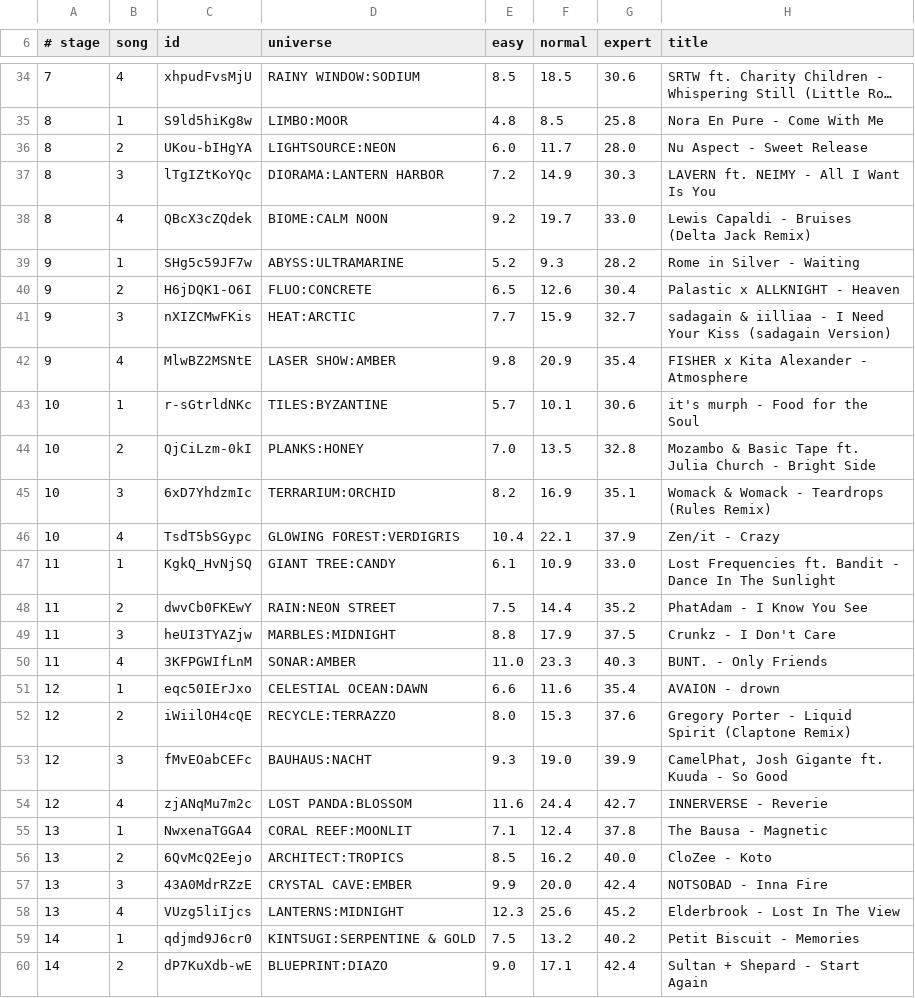
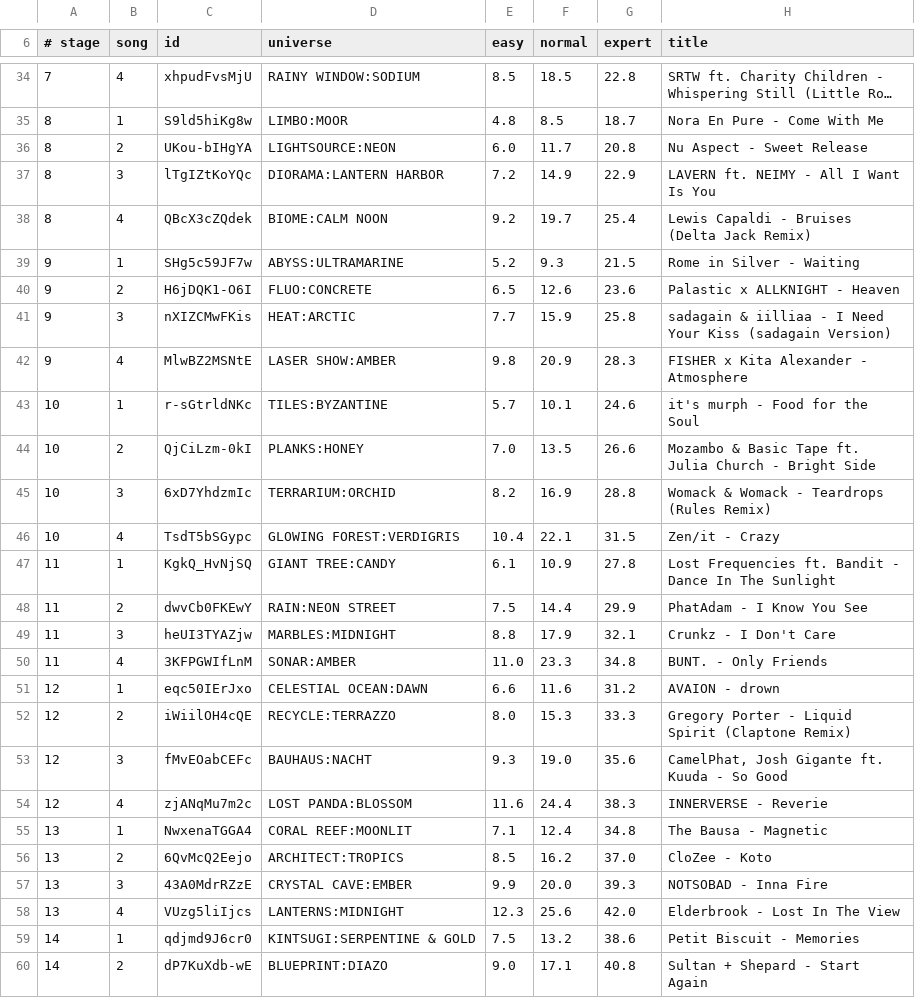
Before and after one commit to Gregwar/refall, a TSV file: data/campaign.tsv, drawn as a sheet; only a part is shown, gaps mark what is left out; long unchanged cells end in …; the diff covers the shown part only; the diff names each change by its address in the sheet, - before the commit and + after, or states it on an @@ line.

```diff
--- a/data/campaign.tsv
+++ b/data/campaign.tsv
-G34 (expert): 30.6
+G34 (expert): 22.8
-G35 (expert): 25.8
+G35 (expert): 18.7
-G36 (expert): 28.0
+G36 (expert): 20.8
-G37 (expert): 30.3
+G37 (expert): 22.9
-G38 (expert): 33.0
+G38 (expert): 25.4
-G39 (expert): 28.2
+G39 (expert): 21.5
-G40 (expert): 30.4
+G40 (expert): 23.6
-G41 (expert): 32.7
+G41 (expert): 25.8
-G42 (expert): 35.4
+G42 (expert): 28.3
-G43 (expert): 30.6
+G43 (expert): 24.6
-G44 (expert): 32.8
+G44 (expert): 26.6
-G45 (expert): 35.1
+G45 (expert): 28.8
-G46 (expert): 37.9
+G46 (expert): 31.5
-G47 (expert): 33.0
+G47 (expert): 27.8
-G48 (expert): 35.2
+G48 (expert): 29.9
-G49 (expert): 37.5
+G49 (expert): 32.1
-G50 (expert): 40.3
+G50 (expert): 34.8
-G51 (expert): 35.4
+G51 (expert): 31.2
-G52 (expert): 37.6
+G52 (expert): 33.3
-G53 (expert): 39.9
+G53 (expert): 35.6
-G54 (expert): 42.7
+G54 (expert): 38.3
-G55 (expert): 37.8
+G55 (expert): 34.8
-G56 (expert): 40.0
+G56 (expert): 37.0
-G57 (expert): 42.4
+G57 (expert): 39.3
-G58 (expert): 45.2
+G58 (expert): 42.0
-G59 (expert): 40.2
+G59 (expert): 38.6
-G60 (expert): 42.4
+G60 (expert): 40.8
```
Also changed, not shown: 29 edited cells elsewhere in this file.
